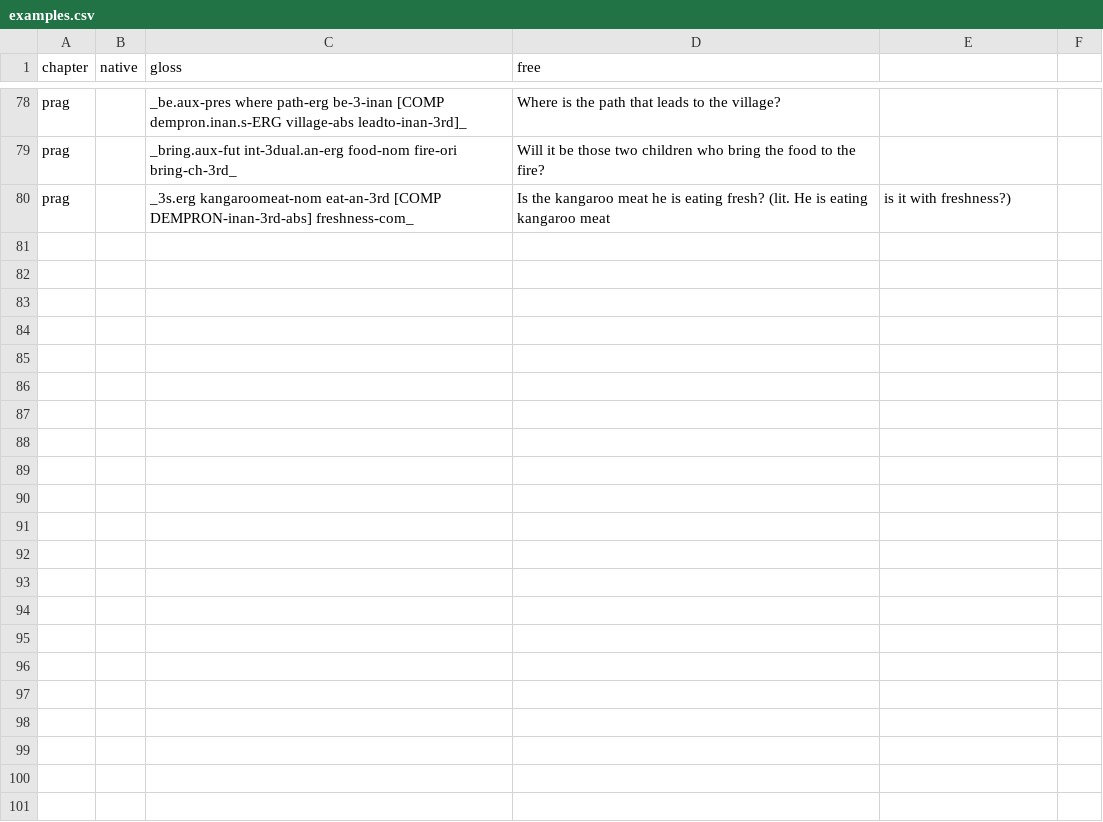
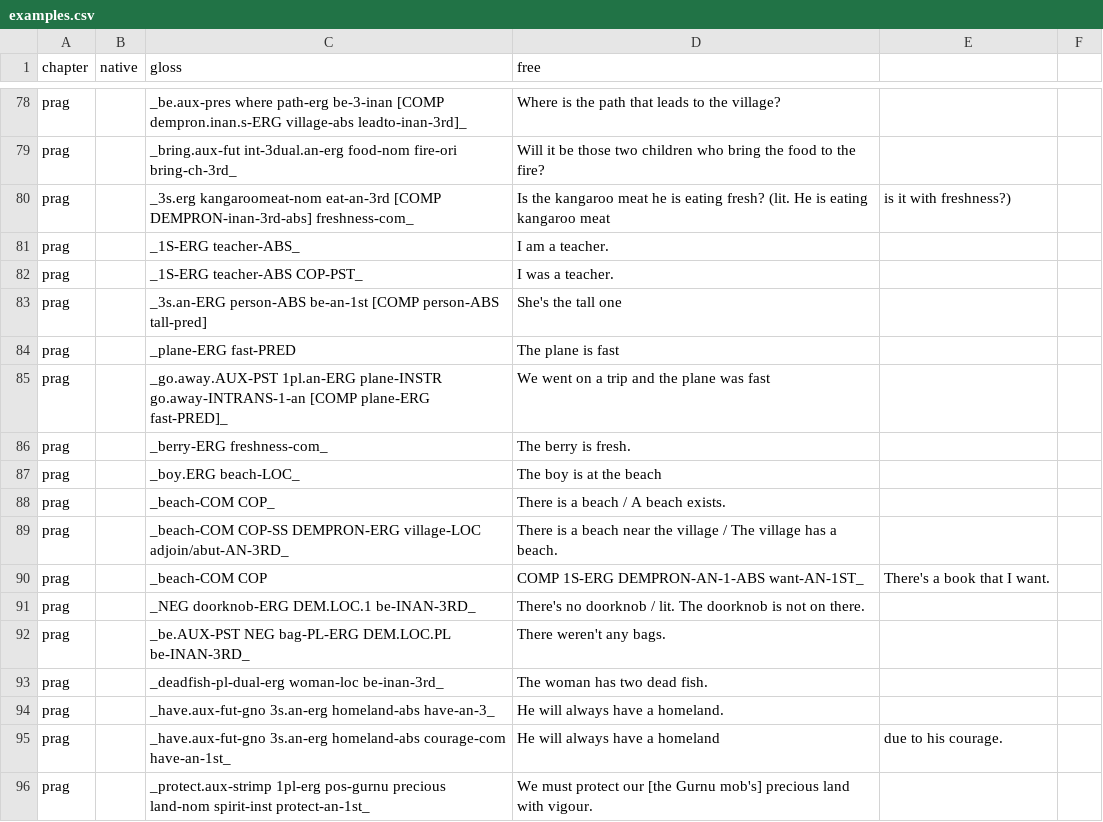
Before and after one commit to kdelwat/NgujariRevised, a CSV file: examples.csv, drawn as a sheet; only a part is shown, gaps mark what is left out.

```diff
--- a/examples.csv
+++ b/examples.csv
@@ -80 +80,17 @@ prag,,_bring.aux-fut int-3dual.an-erg food-nom fire-ori bring-ch-3rd_,Will it be
 prag,,_3s.erg kangaroomeat-nom eat-an-3rd [COMP DEMPRON-inan-3rd-abs] freshness-com_,Is the kangaroo meat he is eating fresh? (lit. He is eating kangaroo meat, is it with freshness?)
+prag,,_1S-ERG teacher-ABS_,I am a teacher.
+prag,,_1S-ERG teacher-ABS COP-PST_,I was a teacher.
+prag,,_3s.an-ERG person-ABS be-an-1st [COMP person-ABS tall-pred],She's the tall one
+prag,,_plane-ERG fast-PRED,The plane is fast
+prag,,_go.away.AUX-PST 1pl.an-ERG plane-INSTR go.away-INTRANS-1-an [COMP plane-ERG fast-PRED]_,We went on a trip and the plane was fast
+prag,,_berry-ERG freshness-com_,The berry is fresh.
+prag,,_boy.ERG beach-LOC_,The boy is at the beach
+prag,,_beach-COM COP_,There is a beach / A beach exists.
+prag,,_beach-COM COP-SS DEMPRON-ERG village-LOC adjoin/abut-AN-3RD_,There is a beach near the village / The village has a beach.
+prag,,_beach-COM COP, COMP 1S-ERG DEMPRON-AN-1-ABS want-AN-1ST_,There's a book that I want.
+prag,,_NEG doorknob-ERG DEM.LOC.1 be-INAN-3RD_,There's no doorknob / lit. The doorknob is not on there.
+prag,,_be.AUX-PST NEG bag-PL-ERG DEM.LOC.PL be-INAN-3RD_,There weren't any bags.
+prag,,_deadfish-pl-dual-erg woman-loc be-inan-3rd_,The woman has two dead fish.
+prag,,_have.aux-fut-gno 3s.an-erg homeland-abs have-an-3_,He will always have a homeland.
+prag,,_have.aux-fut-gno 3s.an-erg homeland-abs courage-com have-an-1st_,He will always have a homeland, due to his courage.
+prag,,_protect.aux-strimp 1pl-erg pos-gurnu precious land-nom spirit-inst protect-an-1st_,We must protect our [the Gurnu mob's] precious land with vigour.
```
Also changed, not shown: 1 other file.
